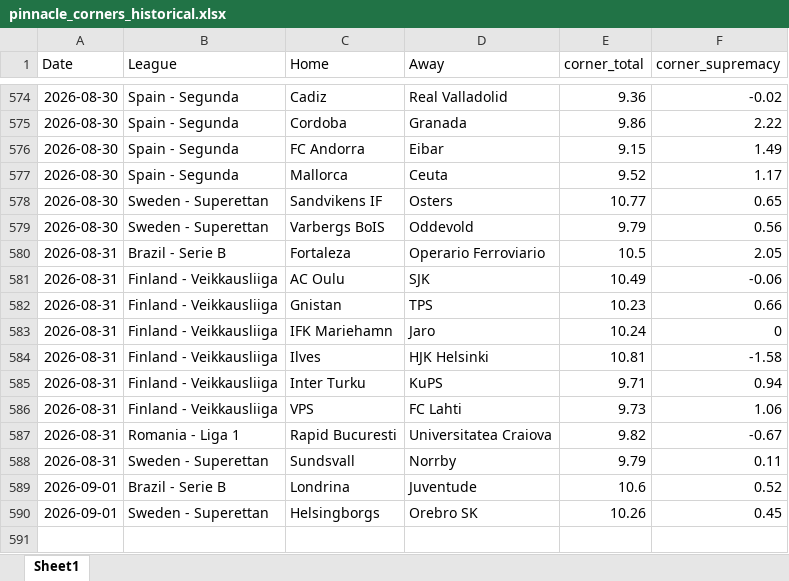
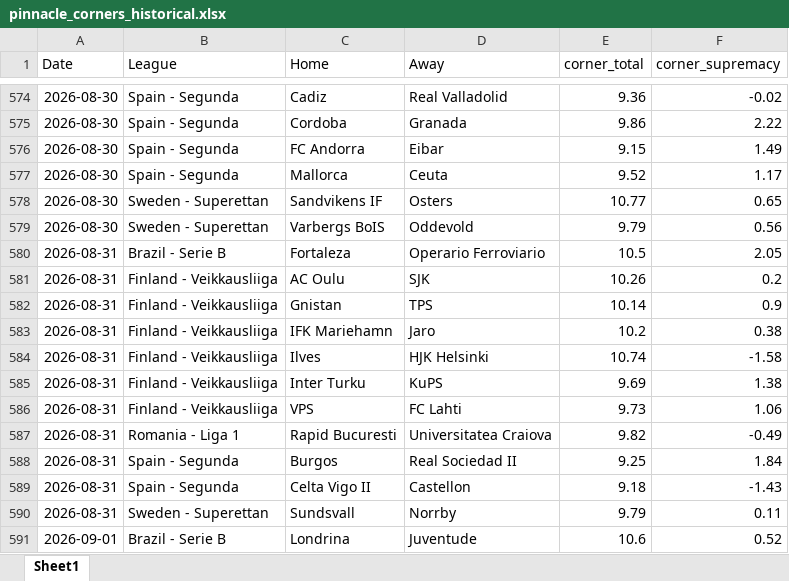
Before and after one commit to super-luke-chambers/pin_scraper, an Excel workbook: outputs/pinnacle_corners_historical.xlsx, sheet Sheet1, drawn as a sheet; only a part is shown, gaps mark what is left out; the shorter side is filled out with more unchanged rows; values as stored, in another font and other column widths than the file's, no borders; the diff names each change by its address in the sheet, - before the commit and + after, or states it on an @@ line.

```diff
--- a/outputs/pinnacle_corners_historical.xlsx (sheet Sheet1)
+++ b/outputs/pinnacle_corners_historical.xlsx (sheet Sheet1)
-E581 (corner_total): 10.49
+E581 (corner_total): 10.26
-F581 (corner_supremacy): -0.06
+F581 (corner_supremacy): 0.2
-E582 (corner_total): 10.23
+E582 (corner_total): 10.14
-F582 (corner_supremacy): 0.66
+F582 (corner_supremacy): 0.9
-E583 (corner_total): 10.24
+E583 (corner_total): 10.2
-F583 (corner_supremacy): 0
+F583 (corner_supremacy): 0.38
-E584 (corner_total): 10.81
+E584 (corner_total): 10.74
-E585 (corner_total): 9.71
+E585 (corner_total): 9.69
-F585 (corner_supremacy): 0.94
+F585 (corner_supremacy): 1.38
-F587 (corner_supremacy): -0.67
+F587 (corner_supremacy): -0.49
+row 588: 2026-08-31 | Spain - Segunda | Burgos | Real Sociedad II | 9.25 | 1.84
+row 589: 2026-08-31 | Spain - Segunda | Celta Vigo II | Castellon | 9.18 | -1.43
```
Also changed, not shown: outputs/pinnacle_odds_data.xlsx, 2 other files.
